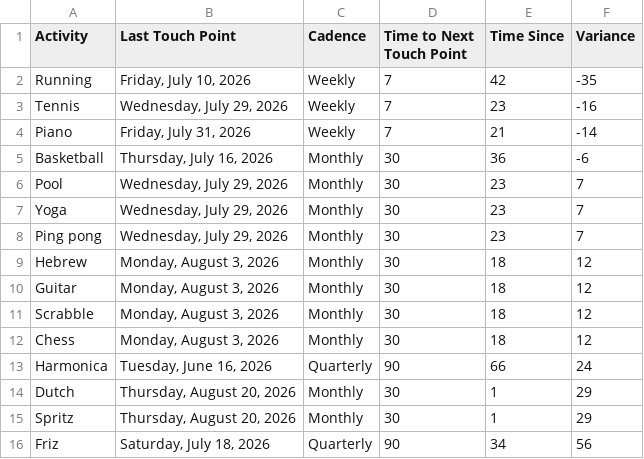
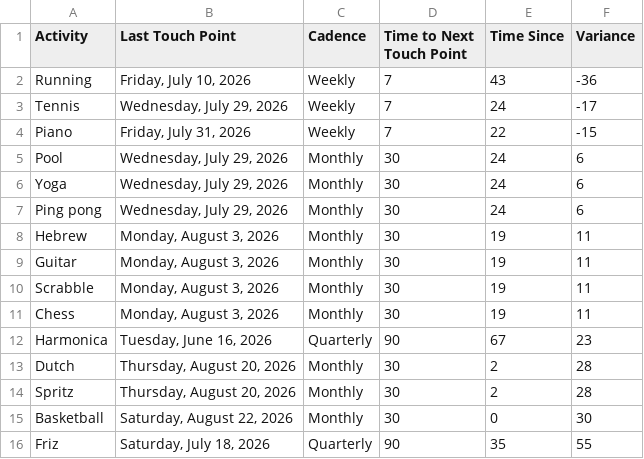
Before and after one commit to iraseidman/public, a CSV file: Activities.csv, drawn as a sheet.

```diff
--- a/Activities.csv
+++ b/Activities.csv
@@ -1,16 +1,16 @@
 Activity,Last Touch Point,Cadence,Time to Next Touch Point,Time Since,Variance
-Running,"Friday, July 10, 2026",Weekly,7,42,-35
-Tennis,"Wednesday, July 29, 2026",Weekly,7,23,-16
-Piano,"Friday, July 31, 2026",Weekly,7,21,-14
-Basketball,"Thursday, July 16, 2026",Monthly,30,36,-6
-Pool,"Wednesday, July 29, 2026",Monthly,30,23,7
-Yoga,"Wednesday, July 29, 2026",Monthly,30,23,7
-Ping pong,"Wednesday, July 29, 2026",Monthly,30,23,7
-Hebrew,"Monday, August 3, 2026",Monthly,30,18,12
-Guitar,"Monday, August 3, 2026",Monthly,30,18,12
-Scrabble,"Monday, August 3, 2026",Monthly,30,18,12
-Chess,"Monday, August 3, 2026",Monthly,30,18,12
-Harmonica,"Tuesday, June 16, 2026",Quarterly,90,66,24
-Dutch,"Thursday, August 20, 2026",Monthly,30,1,29
-Spritz,"Thursday, August 20, 2026",Monthly,30,1,29
-Friz,"Saturday, July 18, 2026",Quarterly,90,34,56
+Running,"Friday, July 10, 2026",Weekly,7,43,-36
+Tennis,"Wednesday, July 29, 2026",Weekly,7,24,-17
+Piano,"Friday, July 31, 2026",Weekly,7,22,-15
+Pool,"Wednesday, July 29, 2026",Monthly,30,24,6
+Yoga,"Wednesday, July 29, 2026",Monthly,30,24,6
+Ping pong,"Wednesday, July 29, 2026",Monthly,30,24,6
+Hebrew,"Monday, August 3, 2026",Monthly,30,19,11
+Guitar,"Monday, August 3, 2026",Monthly,30,19,11
+Scrabble,"Monday, August 3, 2026",Monthly,30,19,11
+Chess,"Monday, August 3, 2026",Monthly,30,19,11
+Harmonica,"Tuesday, June 16, 2026",Quarterly,90,67,23
+Dutch,"Thursday, August 20, 2026",Monthly,30,2,28
+Spritz,"Thursday, August 20, 2026",Monthly,30,2,28
+Basketball,"Saturday, August 22, 2026",Monthly,30,0,30
+Friz,"Saturday, July 18, 2026",Quarterly,90,35,55
```
Also changed, not shown: People.csv.
